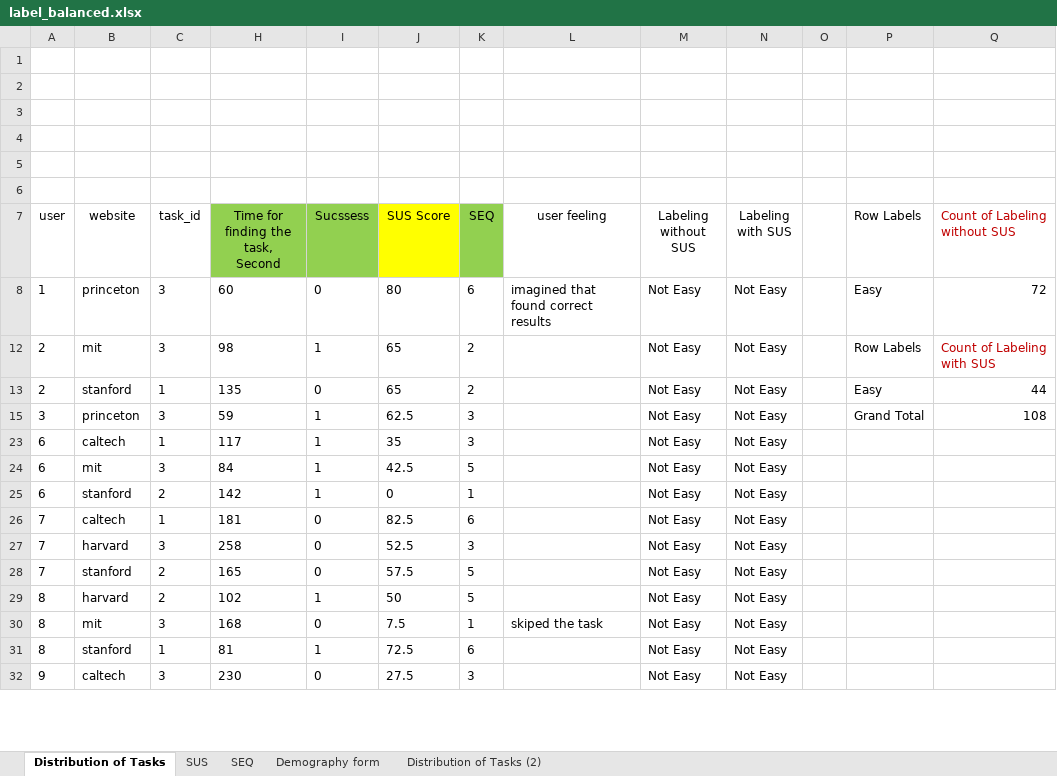
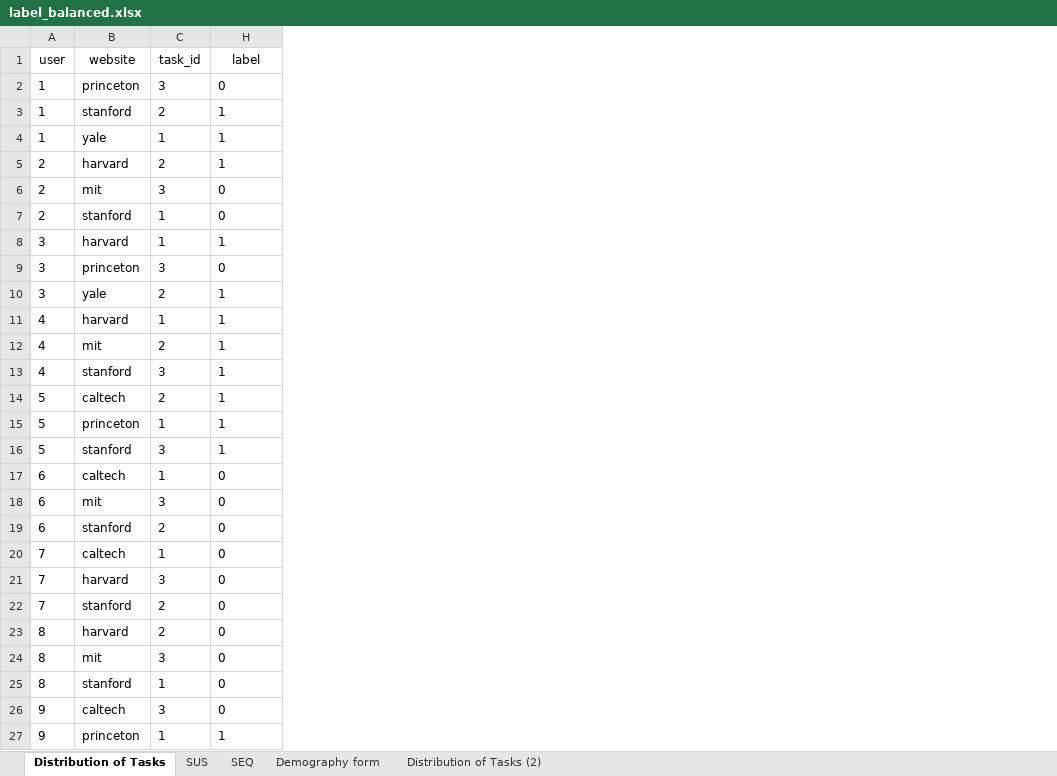
Before and after one commit to SepidehHayati/usability_eyetracker_deeplearning, an Excel workbook: data_10sec_label_balanced/data/label_balanced.xlsx, sheet Distribution of Tasks, drawn as a sheet; only a part is shown; values as stored, in another font and other column widths than the file's, no borders; charts and pictures and table styles not drawn; removed rows and columns are numbered as before the commit, all else as after; ↵ is a line break in a cell; the diff covers the shown part only; the diff names each change by its address in the sheet, - before the commit and + after, or states it on an @@ line.

Commit message:
Merge remote-tracking branch 'origin/main'

```diff
--- a/data_10sec_label_balanced/data/label_balanced.xlsx (sheet Distribution of Tasks)
+++ b/data_10sec_label_balanced/data/label_balanced.xlsx (sheet Distribution of Tasks)
-column H, rows 7-32: Time for finding the task, ↵ Second | 60 | 98 | 135 | 59 | 117 | 84 | 142 | 181 | 258 | 165 | 102 | 168 | 81 | 230
-column J (SUS Score), rows 8-32: 80 | 65 | 65 | 62.5 | 35 | 42.5 | 0 | 82.5 | 52.5 | 57.5 | 50 | 7.5 | 72.5 | 27.5
-column K (SEQ), rows 8-32: 6 | 2 | 2 | 3 | 3 | 5 | 1 | 6 | 3 | 5 | 5 | 1 | 6 | 3
-column L (user feeling), rows 8-30: imagined that found correct results |  |  |  |  |  |  |  |  |  |  | skiped the task
-column M (Labeling without SUS), rows 8-32: all Not Easy
-column N (Labeling with SUS), rows 8-32: all Not Easy
-column O, empty
-column P (Row Labels), rows 8-15: Easy | Row Labels | Easy | Grand Total
-column Q (Count of Labeling without SUS), rows 8-15: 72 | Count of Labeling with SUS | 44 | 108
-row 1: (empty)
-row 2: (empty)
-row 3: (empty)
-row 4: (empty)
-row 5: (empty)
-row 6: (empty)
-H1: Sucssess
+H1: label
-H1 fill: #92D050
+H1 fill: none
+row 3: 1 | stanford | 2 | 1
+row 4: 1 | yale | 1 | 1
+row 5: 2 | harvard | 2 | 1
-H6 (label): 1
+H6 (label): 0
+row 8: 3 | harvard | 1 | 1
-H9 (label): 1
+H9 (label): 0
+row 10: 3 | yale | 2 | 1
+row 11: 4 | harvard | 1 | 1
+row 12: 4 | mit | 2 | 1
+row 13: 4 | stanford | 3 | 1
+row 14: 5 | caltech | 2 | 1
+row 15: 5 | princeton | 1 | 1
+row 16: 5 | stanford | 3 | 1
-H17:H19 (label): 1
+H17:H19 (label): 0
-H23 (label): 1
+H23 (label): 0
-H25 (label): 1
+H25 (label): 0
+row 27: 9 | princeton | 1 | 1
```
Also changed, not shown: 38 added rows and 24 edited cells elsewhere in this sheet, hidden cells, charts or pictures.
